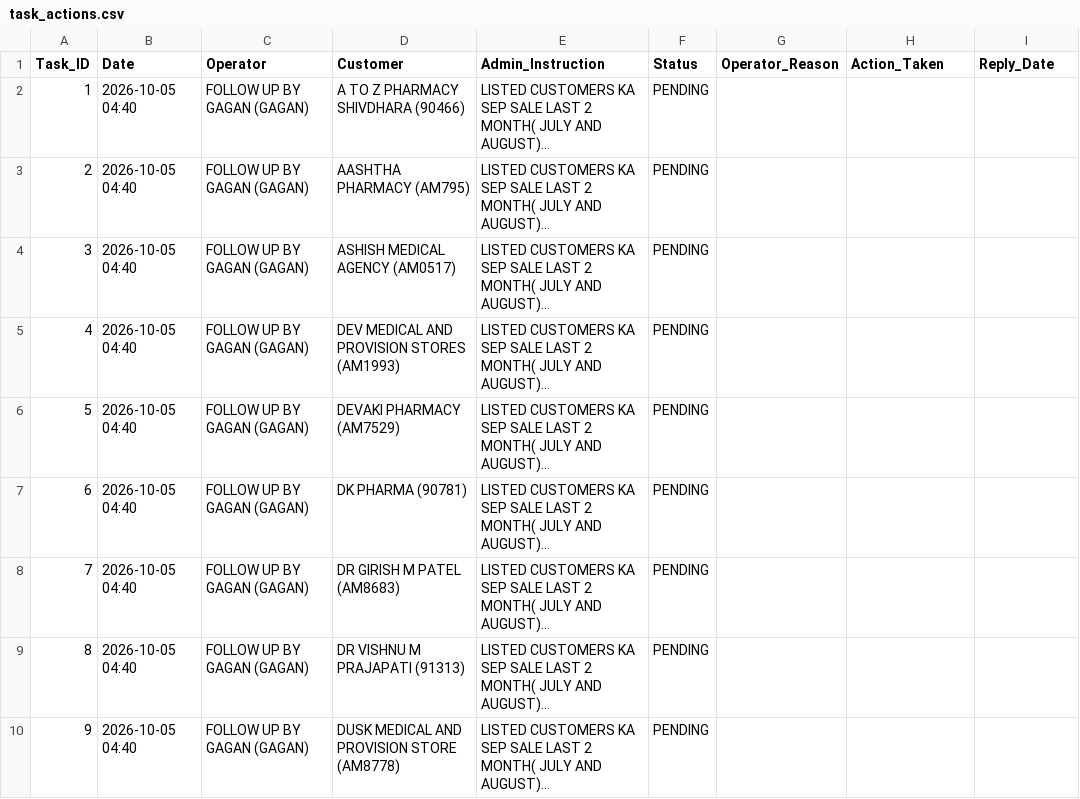
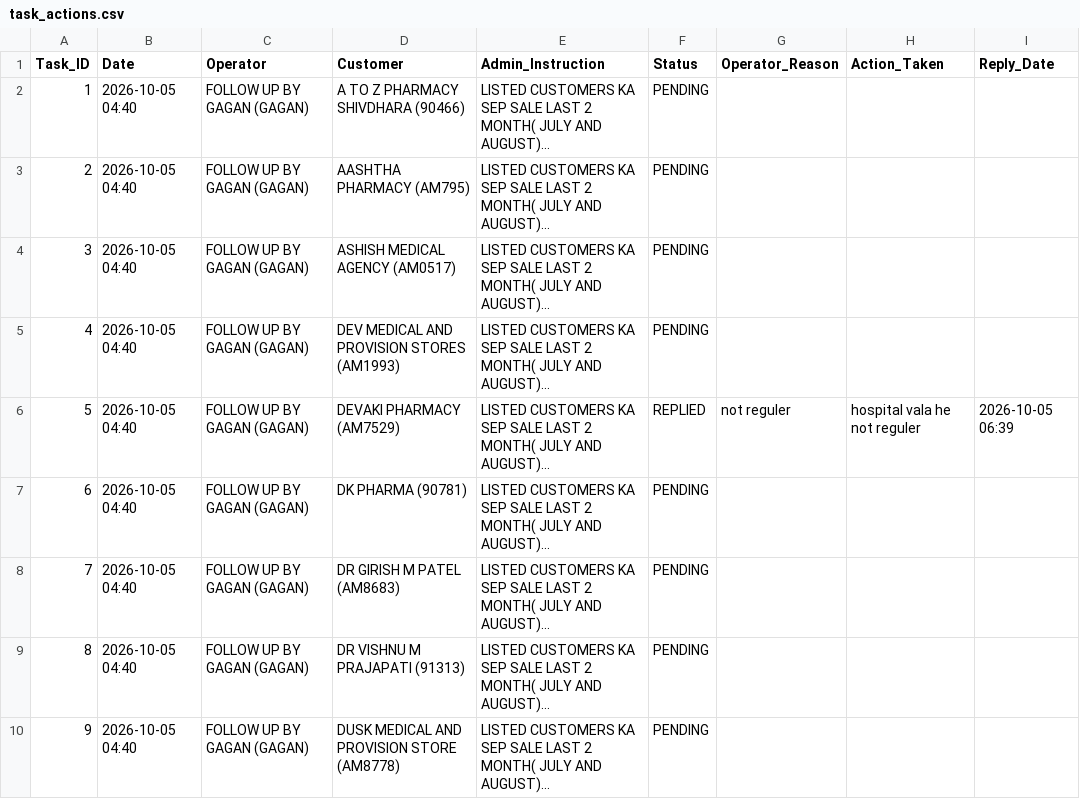
Before and after one commit to ravi26misra-a11y/sales-ai-app, a CSV file: task_actions.csv, drawn as a sheet; only a part is shown; long unchanged cells end in …; the diff names each change by its address in the sheet, - before the commit and + after, or states it on an @@ line.

Commit message:
Update task actions permanent sync

```diff
--- a/task_actions.csv
+++ b/task_actions.csv
-F6 (Status): PENDING
+F6 (Status): REPLIED
-G6 (Operator_Reason): (empty)
+G6 (Operator_Reason): not reguler
-H6 (Action_Taken): (empty)
+H6 (Action_Taken): hospital vala he not reguler
-I6 (Reply_Date): (empty)
+I6 (Reply_Date): 2026-10-05 06:39
```
